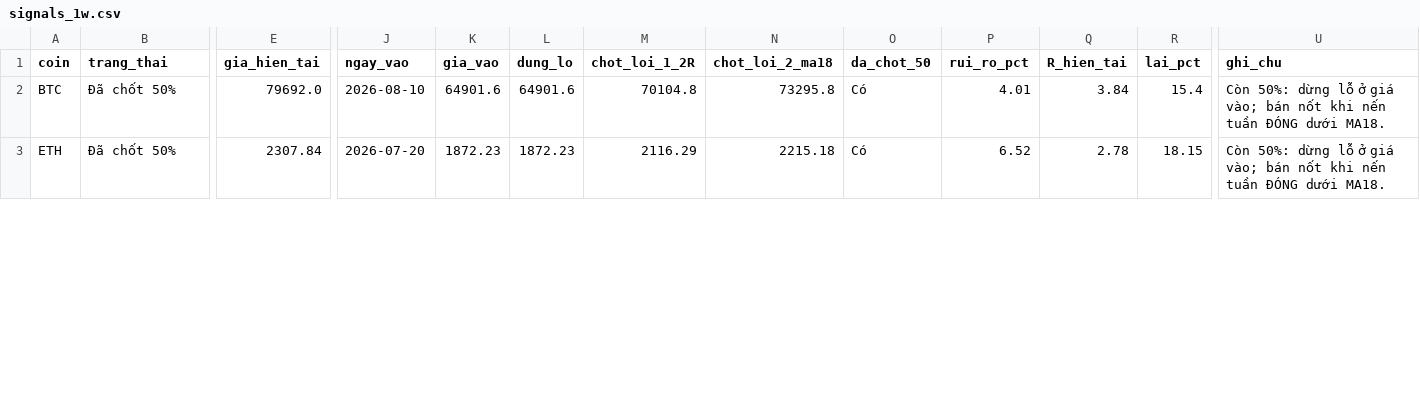
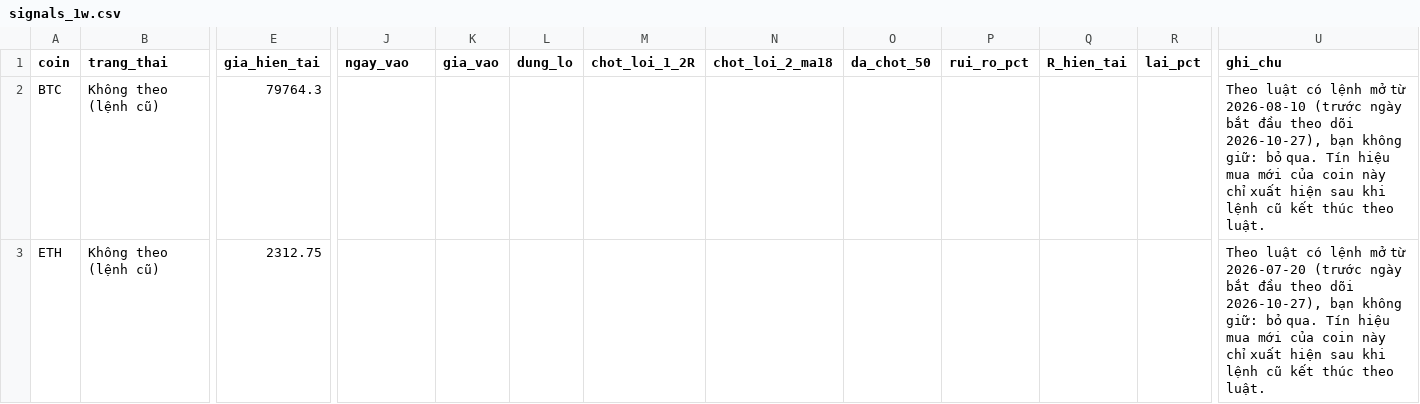
Before and after one commit to tjoshh-maker/T-T-N-H, a CSV file: docs/data/signals_1w.csv, drawn as a sheet; only a part is shown, gaps mark what is left out; the diff covers the shown part only; the diff names each change by its address in the sheet, - before the commit and + after, or states it on an @@ line.

```diff
--- a/docs/data/signals_1w.csv
+++ b/docs/data/signals_1w.csv
-B2:B3 (trang_thai): Đã chốt 50%
+B2:B3 (trang_thai): Không theo (lệnh cũ)
-E2 (gia_hien_tai): 79692.0
+E2 (gia_hien_tai): 79764.3
-J2 (ngay_vao): 2026-08-10
+J2 (ngay_vao): (empty)
-K2 (gia_vao): 64901.6
+K2 (gia_vao): (empty)
-L2 (dung_lo): 64901.6
+L2 (dung_lo): (empty)
-M2 (chot_loi_1_2R): 70104.8
+M2 (chot_loi_1_2R): (empty)
-N2 (chot_loi_2_ma18): 73295.8
+N2 (chot_loi_2_ma18): (empty)
-O2:O3 (da_chot_50): Có
+O2:O3 (da_chot_50): (empty)
-P2 (rui_ro_pct): 4.01
+P2 (rui_ro_pct): (empty)
-Q2 (R_hien_tai): 3.84
+Q2 (R_hien_tai): (empty)
-R2 (lai_pct): 15.4
+R2 (lai_pct): (empty)
-U2 (ghi_chu): Còn 50%: dừng lỗ ở giá vào; bán nốt khi nến tuần ĐÓNG dưới MA18.
+U2 (ghi_chu): Theo luật có lệnh mở từ 2026-08-10 (trước ngày bắt đầu theo dõi 2026-10-27), bạn không giữ: bỏ qua. Tín hiệu mua mới của coin này chỉ xuất hiện sau khi lệnh cũ kết thúc theo luật.
-E3 (gia_hien_tai): 2307.84
+E3 (gia_hien_tai): 2312.75
-J3 (ngay_vao): 2026-07-20
+J3 (ngay_vao): (empty)
-K3 (gia_vao): 1872.23
+K3 (gia_vao): (empty)
-L3 (dung_lo): 1872.23
+L3 (dung_lo): (empty)
-M3 (chot_loi_1_2R): 2116.29
+M3 (chot_loi_1_2R): (empty)
-N3 (chot_loi_2_ma18): 2215.18
+N3 (chot_loi_2_ma18): (empty)
-P3 (rui_ro_pct): 6.52
+P3 (rui_ro_pct): (empty)
-Q3 (R_hien_tai): 2.78
+Q3 (R_hien_tai): (empty)
-R3 (lai_pct): 18.15
+R3 (lai_pct): (empty)
-U3 (ghi_chu): Còn 50%: dừng lỗ ở giá vào; bán nốt khi nến tuần ĐÓNG dưới MA18.
+U3 (ghi_chu): Theo luật có lệnh mở từ 2026-07-20 (trước ngày bắt đầu theo dõi 2026-10-27), bạn không giữ: bỏ qua. Tín hiệu mua mới của coin này chỉ xuất hiện sau khi lệnh cũ kết thúc theo luật.
```
Also changed, not shown: 145 edited cells elsewhere in this file, docs/data/signals_3d.csv, 1 other file.
